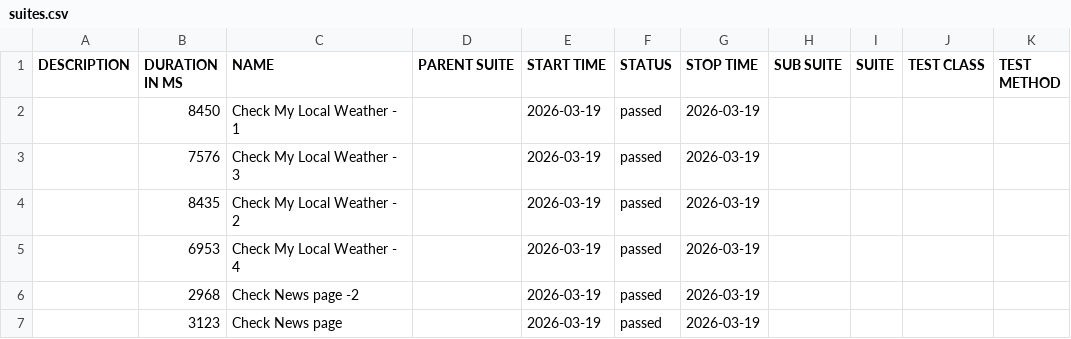
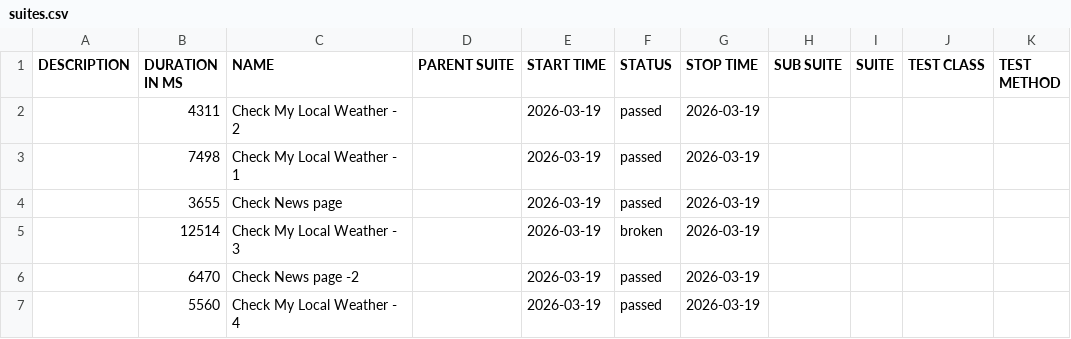
Before and after one commit to zabiullak/ReqnrollWithPlaywright, a CSV file: data/suites.csv, drawn as a sheet.

```diff
--- a/data/suites.csv
+++ b/data/suites.csv
@@ -1,7 +1,7 @@
 "DESCRIPTION","DURATION IN MS","NAME","PARENT SUITE","START TIME","STATUS","STOP TIME","SUB SUITE","SUITE","TEST CLASS","TEST METHOD"
-"","8450","Check My Local Weather - 1","","2026-03-19","passed","2026-03-19","","","",""
-"","7576","Check My Local Weather - 3","","2026-03-19","passed","2026-03-19","","","",""
-"","8435","Check My Local Weather - 2","","2026-03-19","passed","2026-03-19","","","",""
-"","6953","Check My Local Weather - 4","","2026-03-19","passed","2026-03-19","","","",""
-"","2968","Check News page -2","","2026-03-19","passed","2026-03-19","","","",""
-"","3123","Check News page","","2026-03-19","passed","2026-03-19","","","",""
+"","4311","Check My Local Weather - 2","","2026-03-19","passed","2026-03-19","","","",""
+"","7498","Check My Local Weather - 1","","2026-03-19","passed","2026-03-19","","","",""
+"","3655","Check News page","","2026-03-19","passed","2026-03-19","","","",""
+"","12514","Check My Local Weather - 3","","2026-03-19","broken","2026-03-19","","","",""
+"","6470","Check News page -2","","2026-03-19","passed","2026-03-19","","","",""
+"","5560","Check My Local Weather - 4","","2026-03-19","passed","2026-03-19","","","",""
```
Also changed, not shown: 36 other files.
